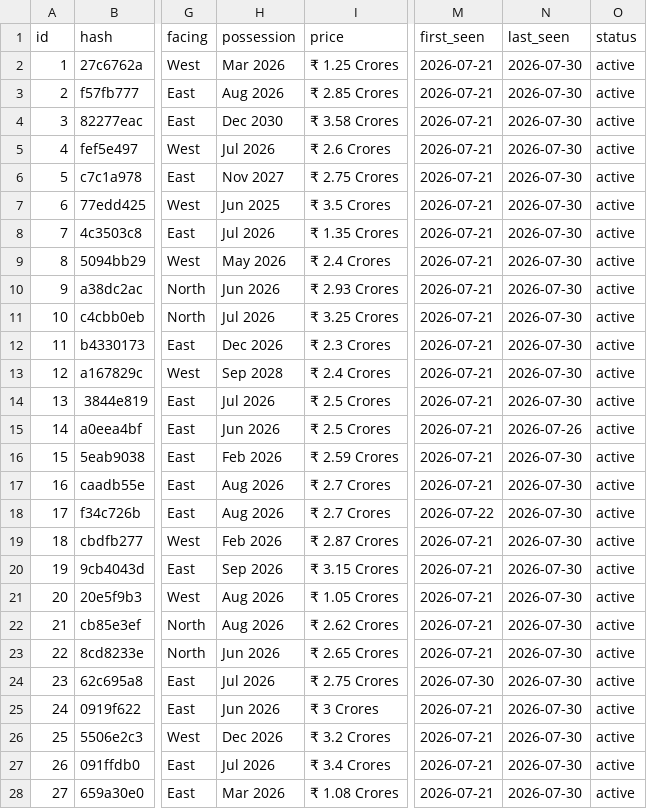
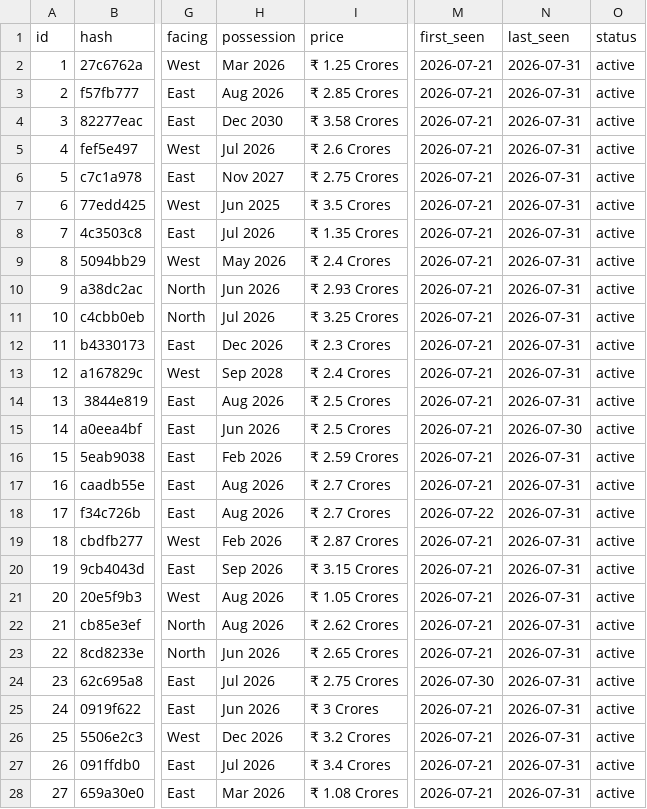
Before and after one commit to indianquant/sobha-neopolis-tracker, a CSV file: sobha_listings.csv, drawn as a sheet; only a part is shown, gaps mark what is left out; the diff covers the shown part only; the diff names each change by its address in the sheet, - before the commit and + after, or states it on an @@ line.

```diff
--- a/sobha_listings.csv
+++ b/sobha_listings.csv
-N2:N14 (last_seen): 2026-07-30
+N2:N14 (last_seen): 2026-07-31
-H14 (possession): Jul 2026
+H14 (possession): Aug 2026
-N15 (last_seen): 2026-07-26
+N15 (last_seen): 2026-07-30
-N16:N28 (last_seen): 2026-07-30
+N16:N28 (last_seen): 2026-07-31
```
Also changed, not shown: 4 added rows, 2 removed rows, 76 edited cells and row numbers in column A elsewhere in this file, 2 other files.
